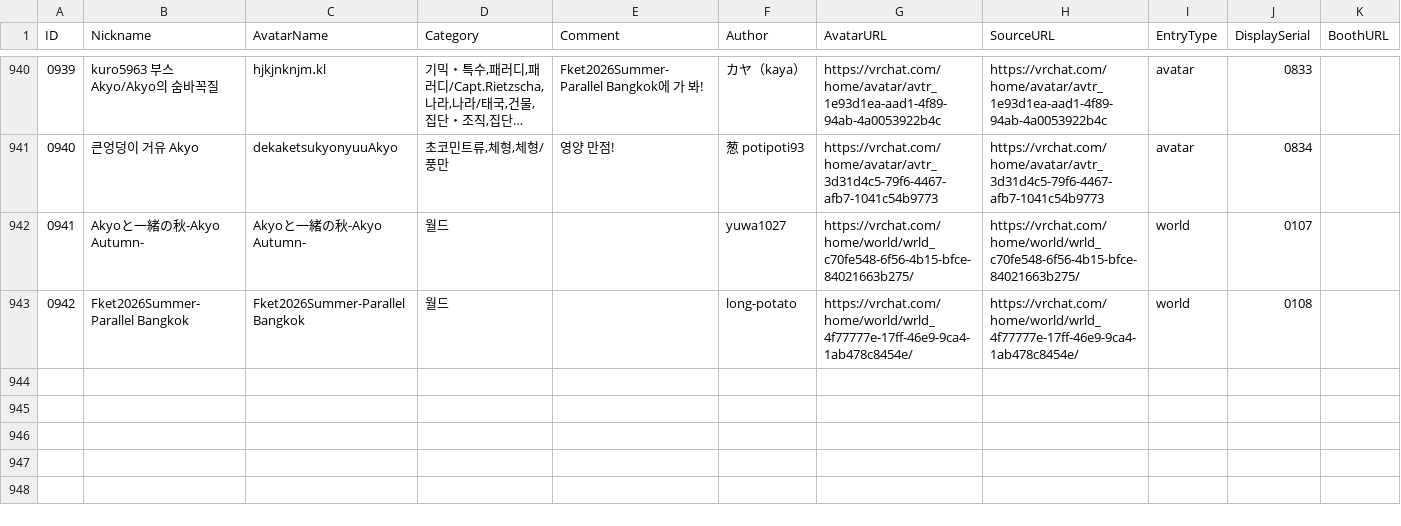
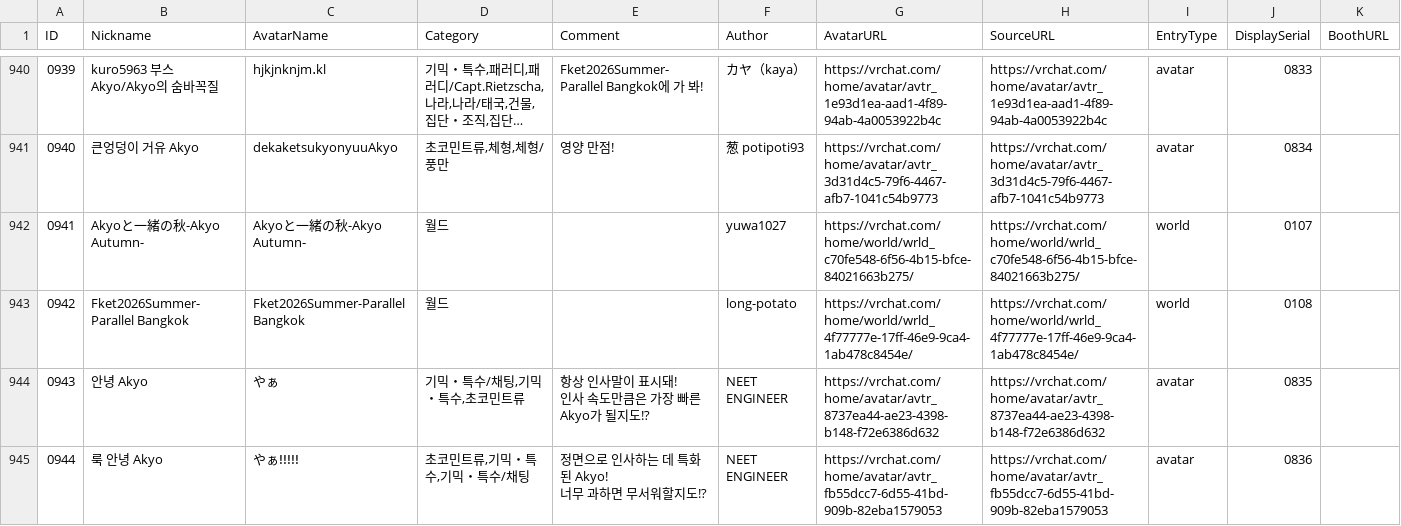
Before and after one commit to rad-vrc/akyodex, a CSV file: data/akyo-data-ko.csv, drawn as a sheet; only a part is shown, gaps mark what is left out; long unchanged cells end in …; ↵ is a line break in a cell; the diff names each change by its address in the sheet, - before the commit and + after, or states it on an @@ line.

```diff
--- a/data/akyo-data-ko.csv
+++ b/data/akyo-data-ko.csv
+row 944: 0943 | 안녕 Akyo | やぁ | 기믹・특수/채팅,기믹・특수,초코민트류 | 항상 인사말이 표시돼! ↵ 인사 속도만큼은 가장 빠른 Akyo가 될지도!? | NEET ENGINEER | https://vrchat.com/home/avatar/avtr_8737ea44-ae23-4398-b148-f72e6386d632 | https://vrchat.com/home/avatar/avtr_8737ea44-ae23-4398-b148-f72e6386d632 | avatar | 0835
+row 945: 0944 | 룩 안녕 Akyo | やぁǃǃǃǃǃ | 초코민트류,기믹・특수,기믹・특수/채팅 | 정면으로 인사하는 데 특화된 Akyo! ↵ 너무 과하면 무서워할지도!? | NEET ENGINEER | https://vrchat.com/home/avatar/avtr_fb55dcc7-6d55-41bd-909b-82eba1579053 | https://vrchat.com/home/avatar/avtr_fb55dcc7-6d55-41bd-909b-82eba1579053 | avatar | 0836
```
Also changed, not shown: data/akyo-data-en.csv, 7 other files.
